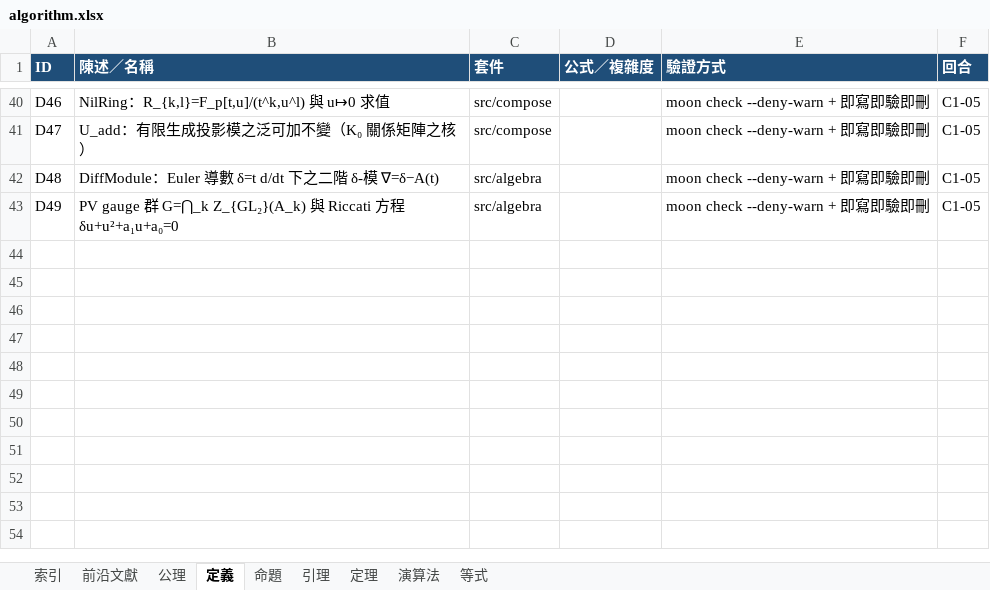
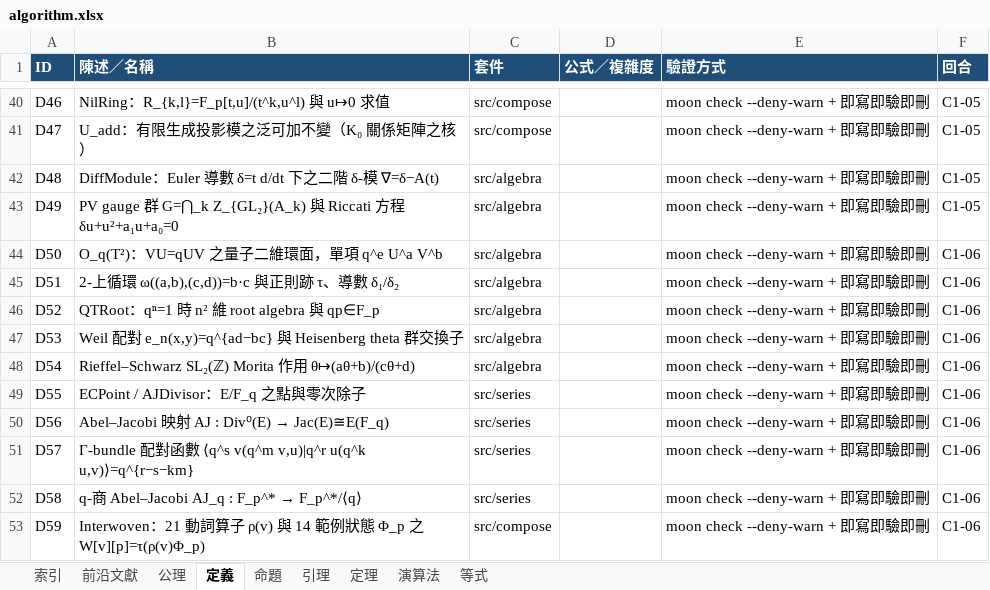
Before and after one commit to algorithms10000/algo3, an Excel workbook: algorithm.xlsx, sheet 定義, drawn as a sheet; only a part is shown, gaps mark what is left out; values as stored, in another font and other column widths than the file's, no borders; the diff names each change by its address in the sheet, - before the commit and + after, or states it on an @@ line.

Commit message:
C1-06: 量子二維環面 O_q(T²) / Abel–Jacobi / 21動詞×14範例相互交織

```diff
--- a/algorithm.xlsx (sheet 定義)
+++ b/algorithm.xlsx (sheet 定義)
+row 44: D50 | O_q(T²)：VU=qUV 之量子二維環面，單項 q^e U^a V^b | src/algebra |  | moon check --deny-warn + 即寫即驗即刪 | C1-06
+row 45: D51 | 2-上循環 ω((a,b),(c,d))=b·c 與正則跡 τ、導數 δ₁/δ₂ | src/algebra |  | moon check --deny-warn + 即寫即驗即刪 | C1-06
+row 46: D52 | QTRoot：qⁿ=1 時 n² 維 root algebra 與 qp∈F_p | src/algebra |  | moon check --deny-warn + 即寫即驗即刪 | C1-06
+row 47: D53 | Weil 配對 e_n(x,y)=q^{ad−bc} 與 Heisenberg theta 群交換子 | src/algebra |  | moon check --deny-warn + 即寫即驗即刪 | C1-06
+row 48: D54 | Rieffel–Schwarz SL₂(ℤ) Morita 作用 θ↦(aθ+b)/(cθ+d) | src/algebra |  | moon check --deny-warn + 即寫即驗即刪 | C1-06
+row 49: D55 | ECPoint / AJDivisor：E/F_q 之點與零次除子 | src/series |  | moon check --deny-warn + 即寫即驗即刪 | C1-06
+row 50: D56 | Abel–Jacobi 映射 AJ : Div⁰(E) → Jac(E)≅E(F_q) | src/series |  | moon check --deny-warn + 即寫即驗即刪 | C1-06
+row 51: D57 | Γ-bundle 配對函數 ⟨q^s v(q^m v,u)|q^r u(q^k u,v)⟩=q^{r−s−km} | src/series |  | moon check --deny-warn + 即寫即驗即刪 | C1-06
+row 52: D58 | q-商 Abel–Jacobi AJ_q : F_p^* → F_p^*/⟨q⟩ | src/series |  | moon check --deny-warn + 即寫即驗即刪 | C1-06
+row 53: D59 | Interwoven：21 動詞算子 ρ(v) 與 14 範例狀態 Φ_p 之 W[v][p]=τ(ρ(v)Φ_p) | src/compose |  | moon check --deny-warn + 即寫即驗即刪 | C1-06
```
Also changed, not shown: sheet 演算法, sheet 等式, sheet 定理, sheet 前沿文獻, sheet 索引, 21 other files.
